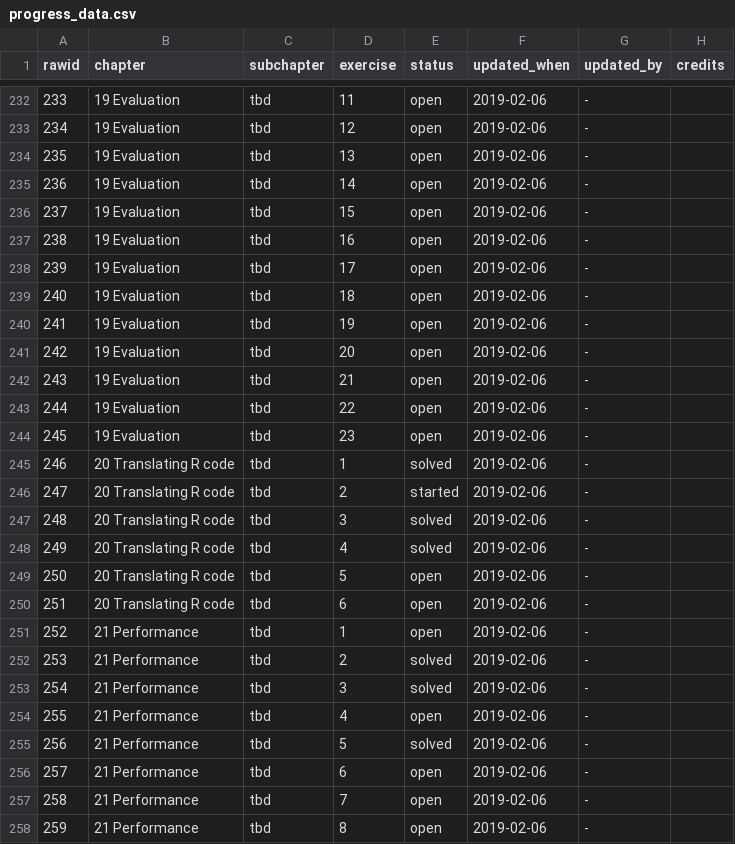
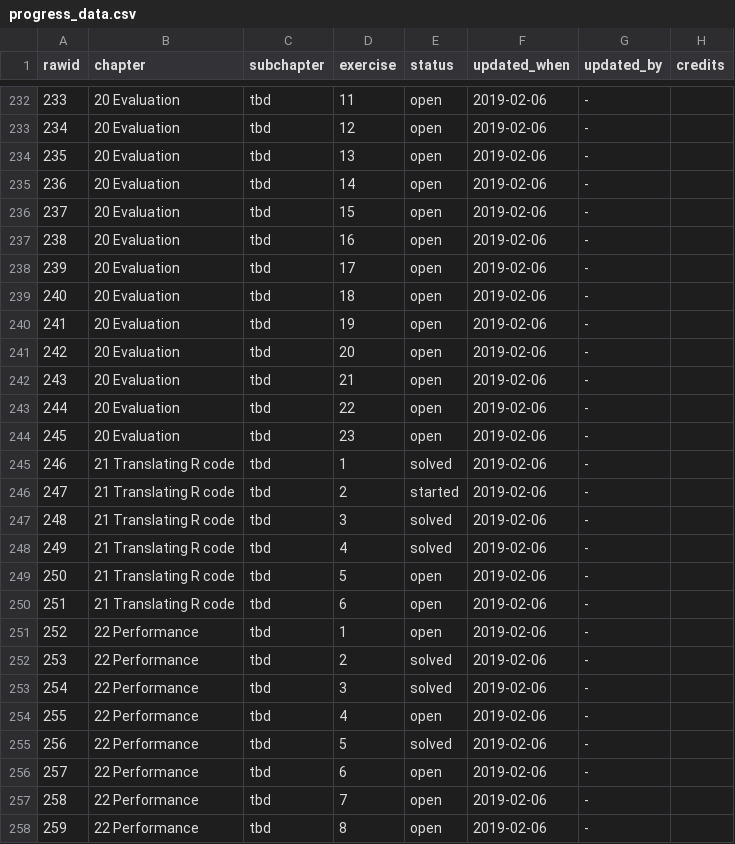
Before and after one commit to Tazinho/Advanced-R-Solutions, a CSV file: progress_data.csv, drawn as a sheet; only a part is shown, gaps mark what is left out; the diff covers the shown part only.

Commit message:
updates some chapter numbers
Former-commit-id: e26180bad4cc8f07202330415fc86cf3718492c8

```diff
--- a/progress_data.csv
+++ b/progress_data.csv
@@ -232,27 +232,27 @@ rawid	chapter	subchapter	exercise	status	updated_when	updated_by	credits
-233	19 Evaluation	tbd	11	open	2019-02-06	-	
-234	19 Evaluation	tbd	12	open	2019-02-06	-	
-235	19 Evaluation	tbd	13	open	2019-02-06	-	
-236	19 Evaluation	tbd	14	open	2019-02-06	-	
-237	19 Evaluation	tbd	15	open	2019-02-06	-	
-238	19 Evaluation	tbd	16	open	2019-02-06	-	
-239	19 Evaluation	tbd	17	open	2019-02-06	-	
-240	19 Evaluation	tbd	18	open	2019-02-06	-	
-241	19 Evaluation	tbd	19	open	2019-02-06	-	
-242	19 Evaluation	tbd	20	open	2019-02-06	-	
-243	19 Evaluation	tbd	21	open	2019-02-06	-	
-244	19 Evaluation	tbd	22	open	2019-02-06	-	
-245	19 Evaluation	tbd	23	open	2019-02-06	-	
-246	20 Translating R code	tbd	1	solved	2019-02-06	-	
-247	20 Translating R code	tbd	2	started	2019-02-06	-	
-248	20 Translating R code	tbd	3	solved	2019-02-06	-	
-249	20 Translating R code	tbd	4	solved	2019-02-06	-	
-250	20 Translating R code	tbd	5	open	2019-02-06	-	
-251	20 Translating R code	tbd	6	open	2019-02-06	-	
-252	21 Performance	tbd	1	open	2019-02-06	-	
-253	21 Performance	tbd	2	solved	2019-02-06	-	
-254	21 Performance	tbd	3	solved	2019-02-06	-	
-255	21 Performance	tbd	4	open	2019-02-06	-	
-256	21 Performance	tbd	5	solved	2019-02-06	-	
-257	21 Performance	tbd	6	open	2019-02-06	-	
-258	21 Performance	tbd	7	open	2019-02-06	-	
-259	21 Performance	tbd	8	open	2019-02-06	-	
+233	20 Evaluation	tbd	11	open	2019-02-06	-	
+234	20 Evaluation	tbd	12	open	2019-02-06	-	
+235	20 Evaluation	tbd	13	open	2019-02-06	-	
+236	20 Evaluation	tbd	14	open	2019-02-06	-	
+237	20 Evaluation	tbd	15	open	2019-02-06	-	
+238	20 Evaluation	tbd	16	open	2019-02-06	-	
+239	20 Evaluation	tbd	17	open	2019-02-06	-	
+240	20 Evaluation	tbd	18	open	2019-02-06	-	
+241	20 Evaluation	tbd	19	open	2019-02-06	-	
+242	20 Evaluation	tbd	20	open	2019-02-06	-	
+243	20 Evaluation	tbd	21	open	2019-02-06	-	
+244	20 Evaluation	tbd	22	open	2019-02-06	-	
+245	20 Evaluation	tbd	23	open	2019-02-06	-	
+246	21 Translating R code	tbd	1	solved	2019-02-06	-	
+247	21 Translating R code	tbd	2	started	2019-02-06	-	
+248	21 Translating R code	tbd	3	solved	2019-02-06	-	
+249	21 Translating R code	tbd	4	solved	2019-02-06	-	
+250	21 Translating R code	tbd	5	open	2019-02-06	-	
+251	21 Translating R code	tbd	6	open	2019-02-06	-	
+252	22 Performance	tbd	1	open	2019-02-06	-	
+253	22 Performance	tbd	2	solved	2019-02-06	-	
+254	22 Performance	tbd	3	solved	2019-02-06	-	
+255	22 Performance	tbd	4	open	2019-02-06	-	
+256	22 Performance	tbd	5	solved	2019-02-06	-	
+257	22 Performance	tbd	6	open	2019-02-06	-	
+258	22 Performance	tbd	7	open	2019-02-06	-	
+259	22 Performance	tbd	8	open	2019-02-06	-	
```
Also changed, not shown: 109 edited cells elsewhere in this file, 1 other file.
